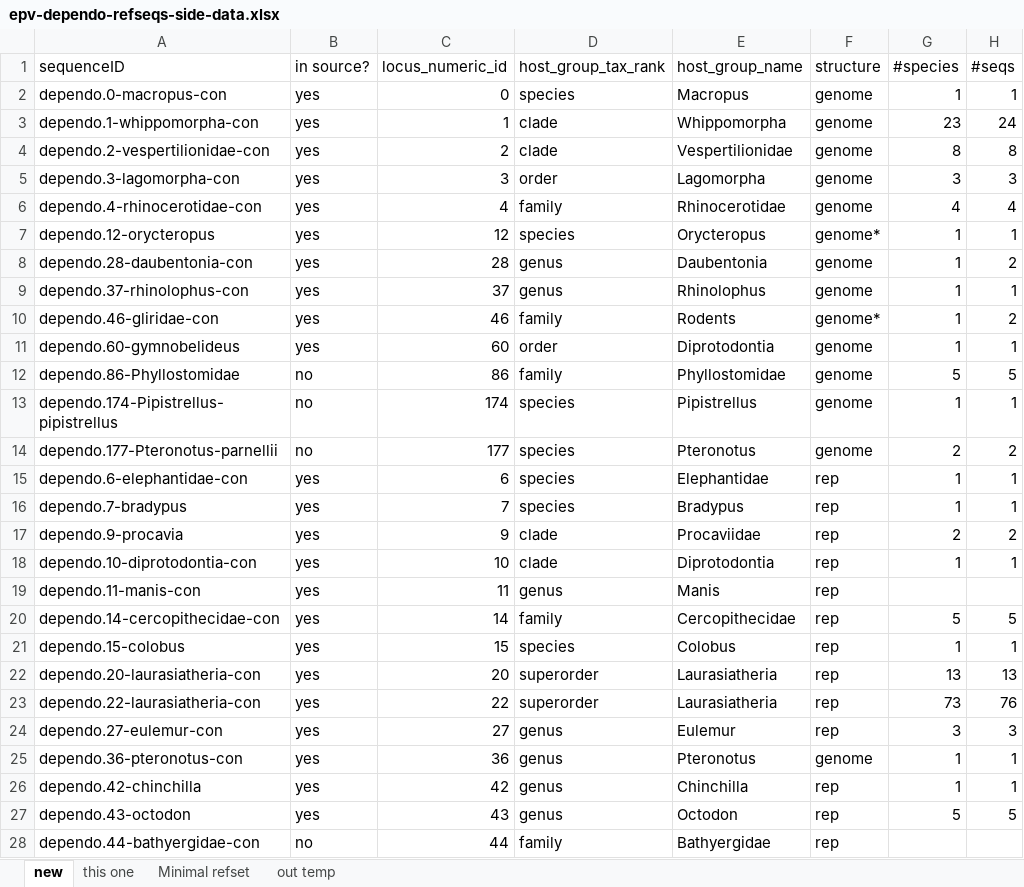
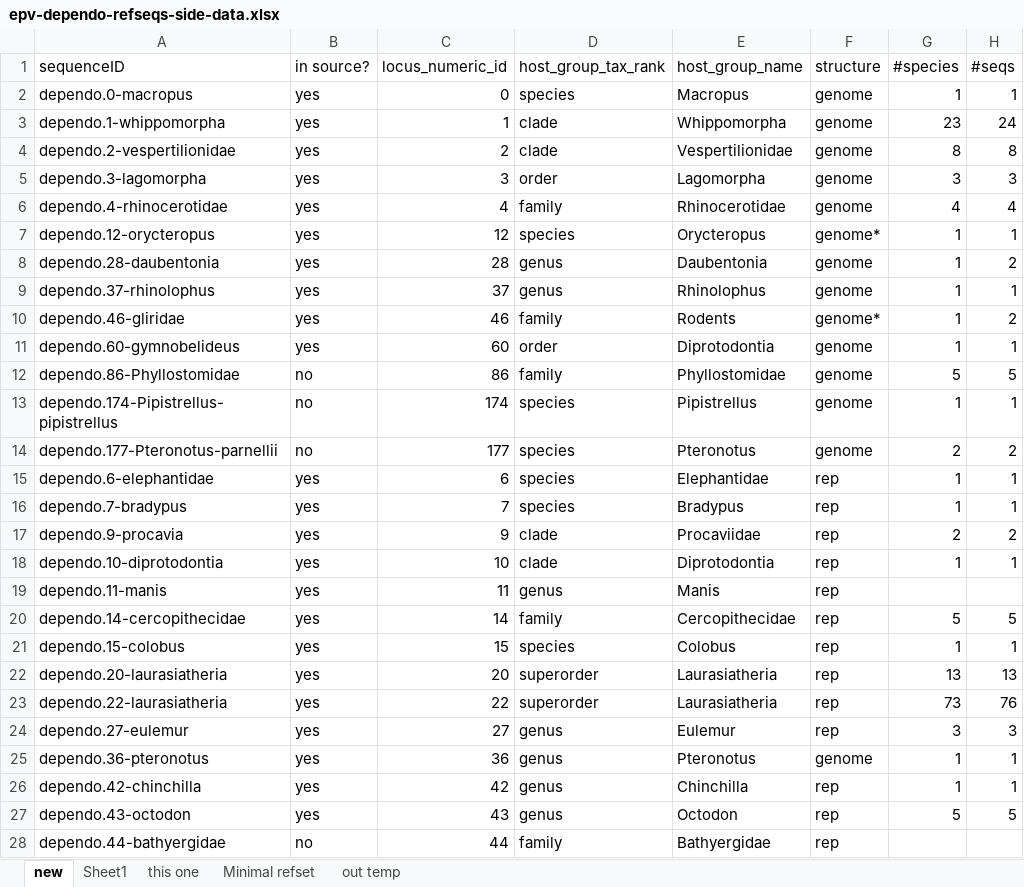
Before and after one commit to giffordlabcvr/Parvovirus-GLUE, an Excel workbook: tabular/eve/epv-dependo-refseqs-side-data.xlsx, sheet new, drawn as a sheet; only a part is shown; values as stored, in another font and other column widths than the file's, no cell formats; the diff covers the shown part only; the diff names each change by its address in the sheet, - before the commit and + after, or states it on an @@ line.

```diff
--- a/tabular/eve/epv-dependo-refseqs-side-data.xlsx (sheet new)
+++ b/tabular/eve/epv-dependo-refseqs-side-data.xlsx (sheet new)
+sheet tab: Sheet1
-A2 (sequenceID): dependo.0-macropus-con
+A2 (sequenceID): dependo.0-macropus
-A3 (sequenceID): dependo.1-whippomorpha-con
+A3 (sequenceID): dependo.1-whippomorpha
-A4 (sequenceID): dependo.2-vespertilionidae-con
+A4 (sequenceID): dependo.2-vespertilionidae
-A5 (sequenceID): dependo.3-lagomorpha-con
+A5 (sequenceID): dependo.3-lagomorpha
-A6 (sequenceID): dependo.4-rhinocerotidae-con
+A6 (sequenceID): dependo.4-rhinocerotidae
-A8 (sequenceID): dependo.28-daubentonia-con
+A8 (sequenceID): dependo.28-daubentonia
-A9 (sequenceID): dependo.37-rhinolophus-con
+A9 (sequenceID): dependo.37-rhinolophus
-A10 (sequenceID): dependo.46-gliridae-con
+A10 (sequenceID): dependo.46-gliridae
-A15 (sequenceID): dependo.6-elephantidae-con
+A15 (sequenceID): dependo.6-elephantidae
-A18 (sequenceID): dependo.10-diprotodontia-con
+A18 (sequenceID): dependo.10-diprotodontia
-A19 (sequenceID): dependo.11-manis-con
+A19 (sequenceID): dependo.11-manis
-A20 (sequenceID): dependo.14-cercopithecidae-con
+A20 (sequenceID): dependo.14-cercopithecidae
-A22 (sequenceID): dependo.20-laurasiatheria-con
+A22 (sequenceID): dependo.20-laurasiatheria
-A23 (sequenceID): dependo.22-laurasiatheria-con
+A23 (sequenceID): dependo.22-laurasiatheria
-A24 (sequenceID): dependo.27-eulemur-con
+A24 (sequenceID): dependo.27-eulemur
-A25 (sequenceID): dependo.36-pteronotus-con
+A25 (sequenceID): dependo.36-pteronotus
-A28 (sequenceID): dependo.44-bathyergidae-con
+A28 (sequenceID): dependo.44-bathyergidae
```
Also changed, not shown: 102 removed rows and 27 edited cells elsewhere in this sheet, cell formats, 3 other files.
